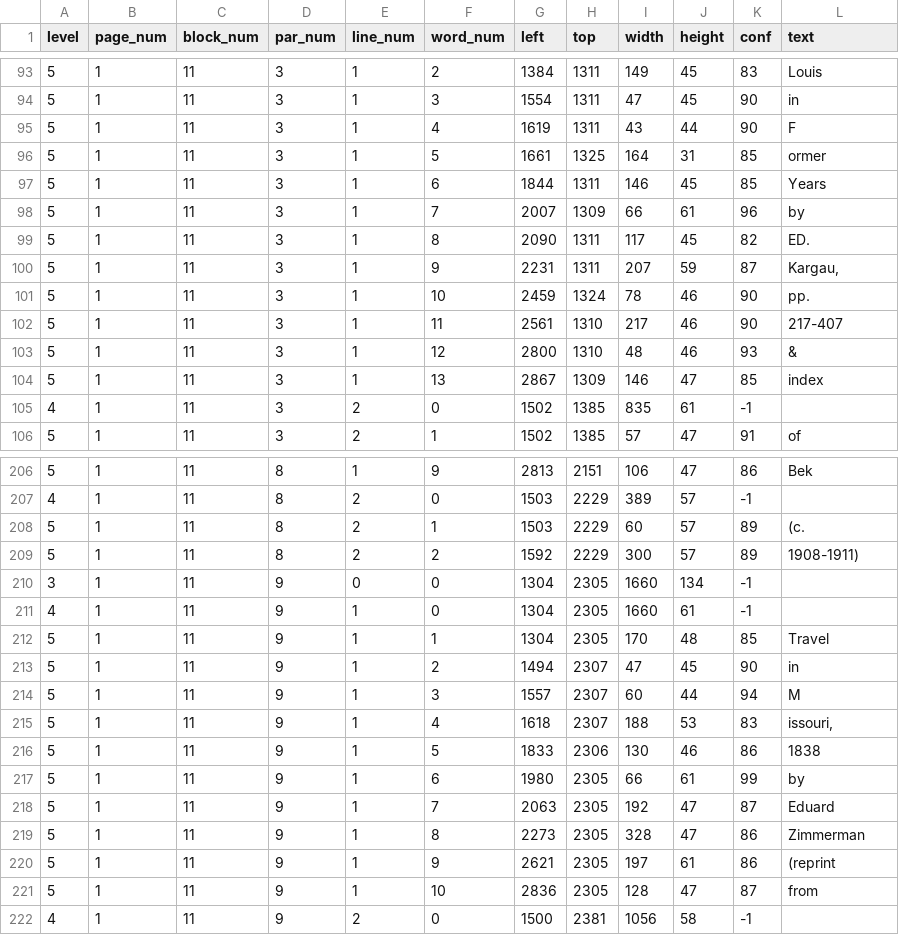
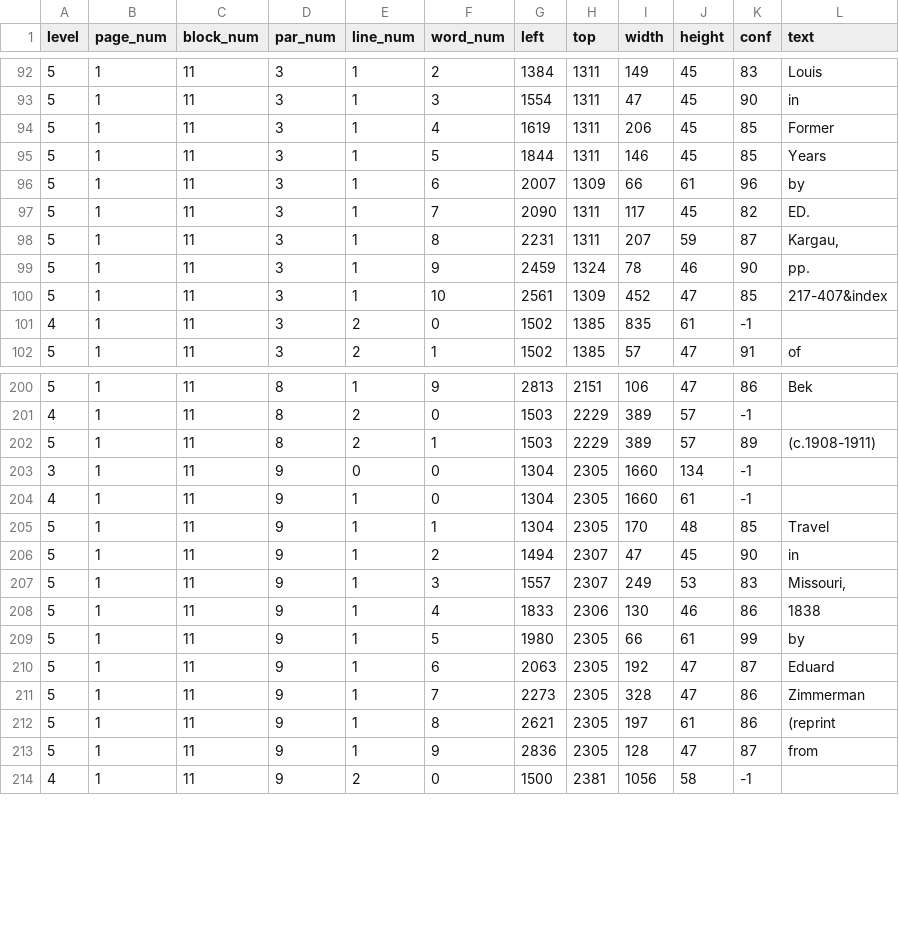
Before and after one commit to SIUE-Library/EAD-XML, a TSV file: d7/d75f8e56a5c1e75b3e32b78001d90f56.pdf.png.tsv, drawn as a sheet; only a part is shown, gaps mark what is left out; the diff covers the shown part only.

```diff
--- a/d7/d75f8e56a5c1e75b3e32b78001d90f56.pdf.png.tsv
+++ b/d7/d75f8e56a5c1e75b3e32b78001d90f56.pdf.png.tsv
@@ -94,12 +93,9 @@ level	page_num	block_num	par_num	line_num	word_num	left	top	width	height	conf	te
 5	1	11	3	1	3	1554	1311	47	45	90	in
-5	1	11	3	1	4	1619	1311	43	44	90	F
-5	1	11	3	1	5	1661	1325	164	31	85	ormer
-5	1	11	3	1	6	1844	1311	146	45	85	Years
-5	1	11	3	1	7	2007	1309	66	61	96	by
-5	1	11	3	1	8	2090	1311	117	45	82	ED.
-5	1	11	3	1	9	2231	1311	207	59	87	Kargau,
-5	1	11	3	1	10	2459	1324	78	46	90	pp.
-5	1	11	3	1	11	2561	1310	217	46	90	217-407
-5	1	11	3	1	12	2800	1310	48	46	93	&
-5	1	11	3	1	13	2867	1309	146	47	85	index
+5	1	11	3	1	4	1619	1311	206	45	85	Former
+5	1	11	3	1	5	1844	1311	146	45	85	Years
+5	1	11	3	1	6	2007	1309	66	61	96	by
+5	1	11	3	1	7	2090	1311	117	45	82	ED.
+5	1	11	3	1	8	2231	1311	207	59	87	Kargau,
+5	1	11	3	1	9	2459	1324	78	46	90	pp.
+5	1	11	3	1	10	2561	1309	452	47	85	217-407&index
 4	1	11	3	2	0	1502	1385	835	61	-1	
@@ -207,4 +201,3 @@ level	page_num	block_num	par_num	line_num	word_num	left	top	width	height	conf	te
 4	1	11	8	2	0	1503	2229	389	57	-1	
-5	1	11	8	2	1	1503	2229	60	57	89	(c.
-5	1	11	8	2	2	1592	2229	300	57	89	1908-1911)
+5	1	11	8	2	1	1503	2229	389	57	89	(c.1908-1911)
 3	1	11	9	0	0	1304	2305	1660	134	-1	
@@ -213,10 +206,9 @@ level	page_num	block_num	par_num	line_num	word_num	left	top	width	height	conf	te
 5	1	11	9	1	2	1494	2307	47	45	90	in
-5	1	11	9	1	3	1557	2307	60	44	94	M
-5	1	11	9	1	4	1618	2307	188	53	83	issouri,
-5	1	11	9	1	5	1833	2306	130	46	86	1838
-5	1	11	9	1	6	1980	2305	66	61	99	by
-5	1	11	9	1	7	2063	2305	192	47	87	Eduard
-5	1	11	9	1	8	2273	2305	328	47	86	Zimmerman
-5	1	11	9	1	9	2621	2305	197	61	86	(reprint
-5	1	11	9	1	10	2836	2305	128	47	87	from
+5	1	11	9	1	3	1557	2307	249	53	83	Missouri,
+5	1	11	9	1	4	1833	2306	130	46	86	1838
+5	1	11	9	1	5	1980	2305	66	61	99	by
+5	1	11	9	1	6	2063	2305	192	47	87	Eduard
+5	1	11	9	1	7	2273	2305	328	47	86	Zimmerman
+5	1	11	9	1	8	2621	2305	197	61	86	(reprint
+5	1	11	9	1	9	2836	2305	128	47	87	from
 4	1	11	9	2	0	1500	2381	1056	58	-1	
```
Also changed, not shown: 6 removed rows and 39 edited cells elsewhere in this file, 22 other files.
